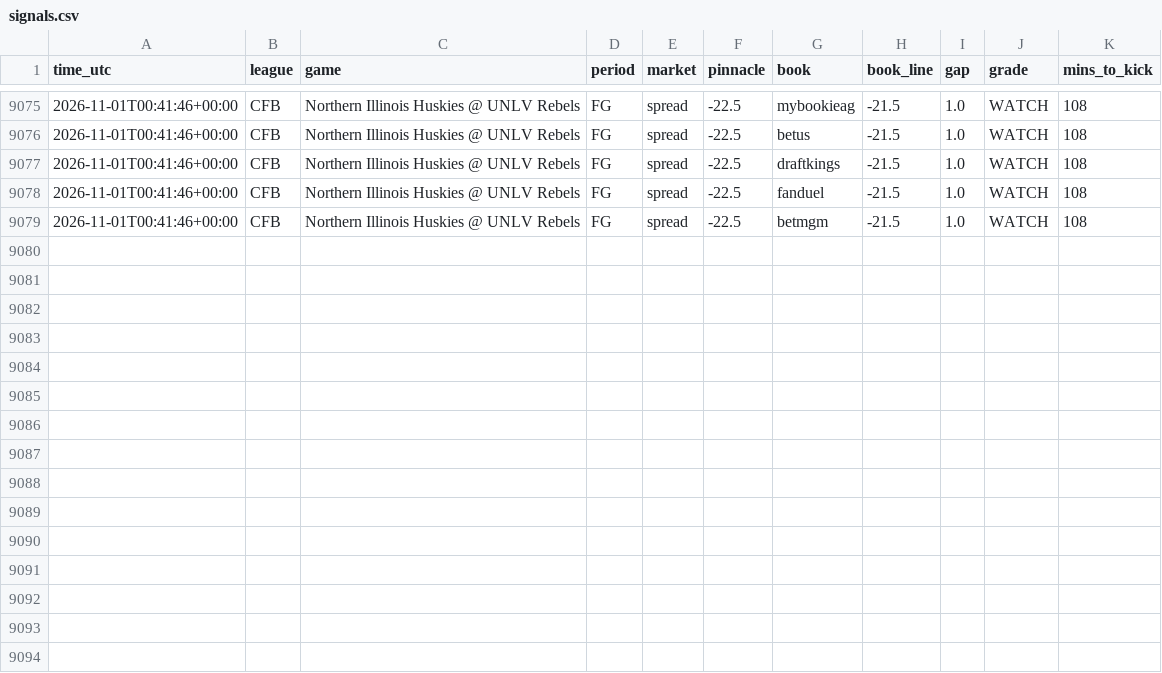
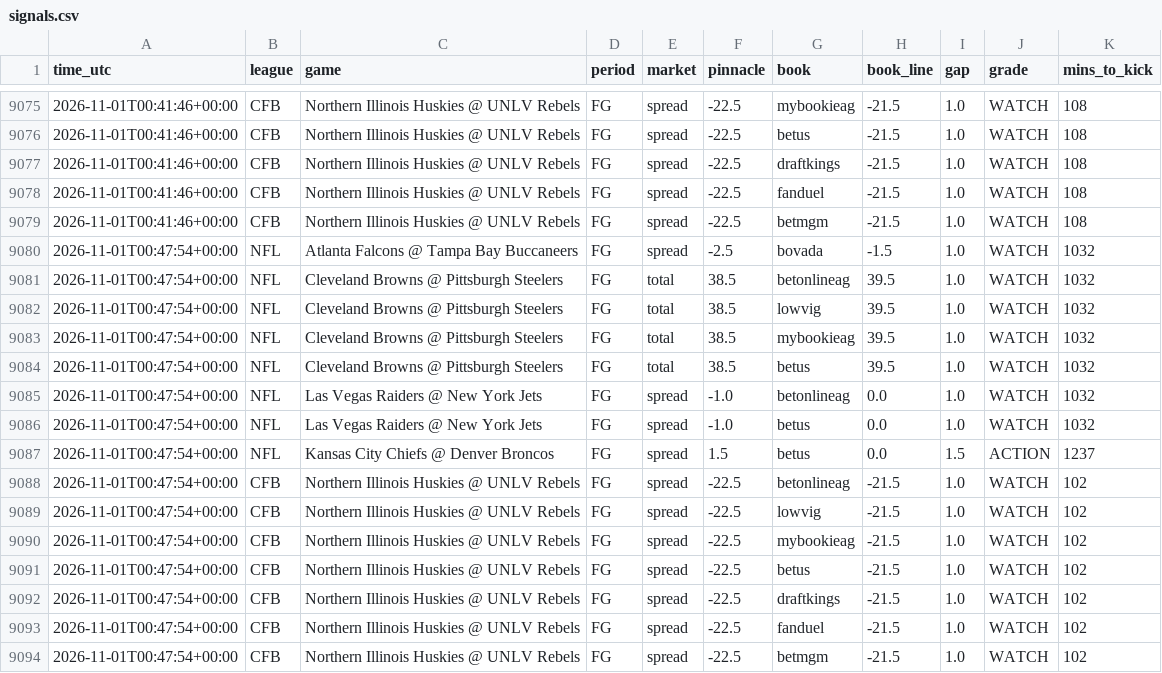
Before and after one commit to vishaluttam-spec/ev-stack-scanner, a CSV file: data/signals.csv, drawn as a sheet; only a part is shown, gaps mark what is left out.

```diff
--- a/data/signals.csv
+++ b/data/signals.csv
@@ -9079 +9079,16 @@ time_utc,league,game,period,market,pinnacle,book,book_line,gap,grade,mins_to_kic
 2026-11-01T00:41:46+00:00,CFB,Northern Illinois Huskies @ UNLV Rebels,FG,spread,-22.5,betmgm,-21.5,1.0,WATCH,108
+2026-11-01T00:47:54+00:00,NFL,Atlanta Falcons @ Tampa Bay Buccaneers,FG,spread,-2.5,bovada,-1.5,1.0,WATCH,1032
+2026-11-01T00:47:54+00:00,NFL,Cleveland Browns @ Pittsburgh Steelers,FG,total,38.5,betonlineag,39.5,1.0,WATCH,1032
+2026-11-01T00:47:54+00:00,NFL,Cleveland Browns @ Pittsburgh Steelers,FG,total,38.5,lowvig,39.5,1.0,WATCH,1032
+2026-11-01T00:47:54+00:00,NFL,Cleveland Browns @ Pittsburgh Steelers,FG,total,38.5,mybookieag,39.5,1.0,WATCH,1032
+2026-11-01T00:47:54+00:00,NFL,Cleveland Browns @ Pittsburgh Steelers,FG,total,38.5,betus,39.5,1.0,WATCH,1032
+2026-11-01T00:47:54+00:00,NFL,Las Vegas Raiders @ New York Jets,FG,spread,-1.0,betonlineag,0.0,1.0,WATCH,1032
+2026-11-01T00:47:54+00:00,NFL,Las Vegas Raiders @ New York Jets,FG,spread,-1.0,betus,0.0,1.0,WATCH,1032
+2026-11-01T00:47:54+00:00,NFL,Kansas City Chiefs @ Denver Broncos,FG,spread,1.5,betus,0.0,1.5,ACTION,1237
+2026-11-01T00:47:54+00:00,CFB,Northern Illinois Huskies @ UNLV Rebels,FG,spread,-22.5,betonlineag,-21.5,1.0,WATCH,102
+2026-11-01T00:47:54+00:00,CFB,Northern Illinois Huskies @ UNLV Rebels,FG,spread,-22.5,lowvig,-21.5,1.0,WATCH,102
+2026-11-01T00:47:54+00:00,CFB,Northern Illinois Huskies @ UNLV Rebels,FG,spread,-22.5,mybookieag,-21.5,1.0,WATCH,102
+2026-11-01T00:47:54+00:00,CFB,Northern Illinois Huskies @ UNLV Rebels,FG,spread,-22.5,betus,-21.5,1.0,WATCH,102
+2026-11-01T00:47:54+00:00,CFB,Northern Illinois Huskies @ UNLV Rebels,FG,spread,-22.5,draftkings,-21.5,1.0,WATCH,102
+2026-11-01T00:47:54+00:00,CFB,Northern Illinois Huskies @ UNLV Rebels,FG,spread,-22.5,fanduel,-21.5,1.0,WATCH,102
+2026-11-01T00:47:54+00:00,CFB,Northern Illinois Huskies @ UNLV Rebels,FG,spread,-22.5,betmgm,-21.5,1.0,WATCH,102
```
Also changed, not shown: 2 other files.
